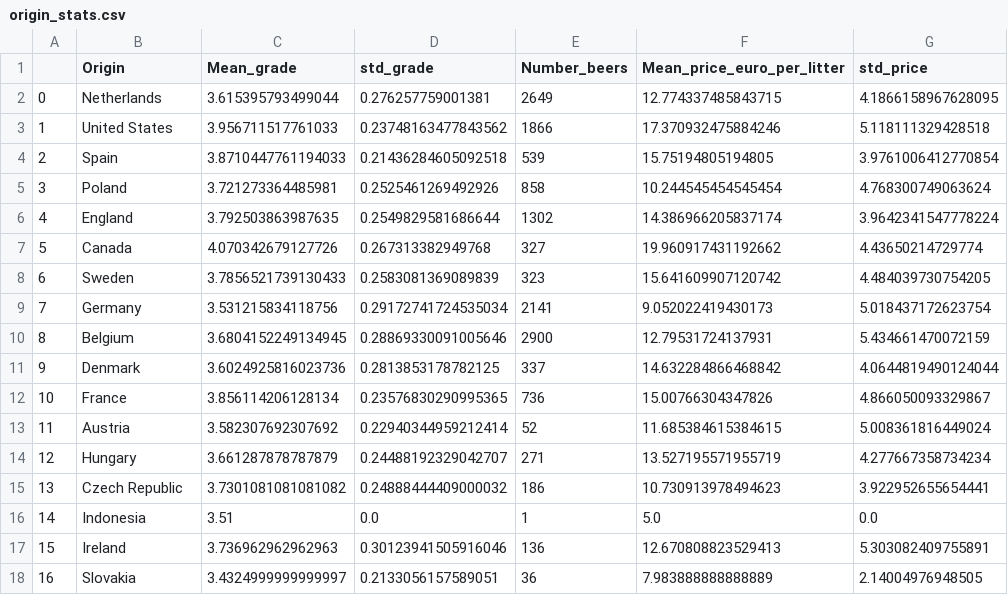
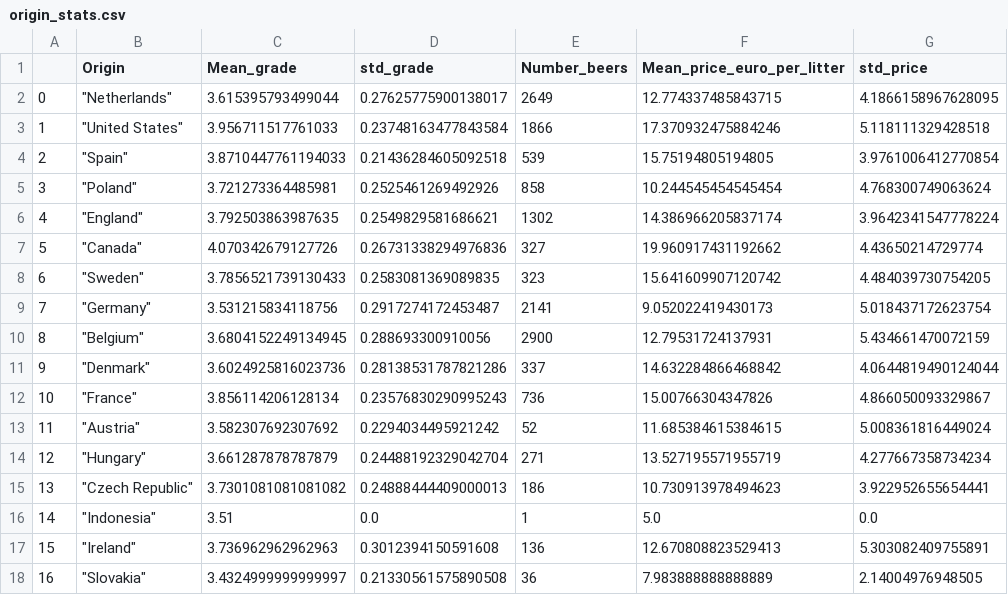
Before and after one commit to epfl-ada/ada-2024-project-pada-wan, a CSV file: origin_stats.csv, drawn as a sheet; only a part is shown; the diff covers the shown part only.

```diff
--- a/origin_stats.csv
+++ b/origin_stats.csv
@@ -1,18 +1,18 @@
 ,Origin,Mean_grade,std_grade,Number_beers,Mean_price_euro_per_litter,std_price
-0,Netherlands,3.615395793499044,0.276257759001381,2649,12.774337485843715,4.1866158967628095
-1,United States,3.956711517761033,0.23748163477843562,1866,17.370932475884246,5.118111329428518
-2,Spain,3.8710447761194033,0.21436284605092518,539,15.75194805194805,3.9761006412770854
-3,Poland,3.721273364485981,0.2525461269492926,858,10.244545454545454,4.768300749063624
-4,England,3.792503863987635,0.2549829581686644,1302,14.386966205837174,3.9642341547778224
-5,Canada,4.070342679127726,0.267313382949768,327,19.960917431192662,4.43650214729774
-6,Sweden,3.7856521739130433,0.2583081369089839,323,15.641609907120742,4.484039730754205
-7,Germany,3.531215834118756,0.29172741724535034,2141,9.052022419430173,5.018437172623754
-8,Belgium,3.6804152249134945,0.28869330091005646,2900,12.79531724137931,5.434661470072159
-9,Denmark,3.6024925816023736,0.2813853178782125,337,14.632284866468842,4.0644819490124044
-10,France,3.856114206128134,0.23576830290995365,736,15.00766304347826,4.866050093329867
-11,Austria,3.582307692307692,0.22940344959212414,52,11.685384615384615,5.008361816449024
-12,Hungary,3.661287878787879,0.24488192329042707,271,13.527195571955719,4.277667358734234
-13,Czech Republic,3.7301081081081082,0.24888444409000032,186,10.730913978494623,3.922952655654441
-14,Indonesia,3.51,0.0,1,5.0,0.0
-15,Ireland,3.736962962962963,0.30123941505916046,136,12.670808823529413,5.303082409755891
-16,Slovakia,3.4324999999999997,0.2133056157589051,36,7.983888888888889,2.14004976948505
+0,"""Netherlands""",3.615395793499044,0.27625775900138017,2649,12.774337485843715,4.1866158967628095
+1,"""United States""",3.956711517761033,0.23748163477843584,1866,17.370932475884246,5.118111329428518
+2,"""Spain""",3.8710447761194033,0.21436284605092518,539,15.75194805194805,3.9761006412770854
+3,"""Poland""",3.721273364485981,0.2525461269492926,858,10.244545454545454,4.768300749063624
+4,"""England""",3.792503863987635,0.2549829581686621,1302,14.386966205837174,3.9642341547778224
+5,"""Canada""",4.070342679127726,0.26731338294976836,327,19.960917431192662,4.43650214729774
+6,"""Sweden""",3.7856521739130433,0.2583081369089835,323,15.641609907120742,4.484039730754205
+7,"""Germany""",3.531215834118756,0.2917274172453487,2141,9.052022419430173,5.018437172623754
+8,"""Belgium""",3.6804152249134945,0.288693300910056,2900,12.79531724137931,5.434661470072159
+9,"""Denmark""",3.6024925816023736,0.28138531787821286,337,14.632284866468842,4.0644819490124044
+10,"""France""",3.856114206128134,0.23576830290995243,736,15.00766304347826,4.866050093329867
+11,"""Austria""",3.582307692307692,0.2294034495921242,52,11.685384615384615,5.008361816449024
+12,"""Hungary""",3.661287878787879,0.24488192329042704,271,13.527195571955719,4.277667358734234
+13,"""Czech Republic""",3.7301081081081082,0.24888444409000013,186,10.730913978494623,3.922952655654441
+14,"""Indonesia""",3.51,0.0,1,5.0,0.0
+15,"""Ireland""",3.736962962962963,0.3012394150591608,136,12.670808823529413,5.303082409755891
+16,"""Slovakia""",3.4324999999999997,0.21330561575890508,36,7.983888888888889,2.14004976948505
```
Also changed, not shown: 2 added rows, 2 removed rows and 56 edited cells elsewhere in this file, mean_grade_per_general_type.csv, mean_grade_per_type.csv, 4 other files.
